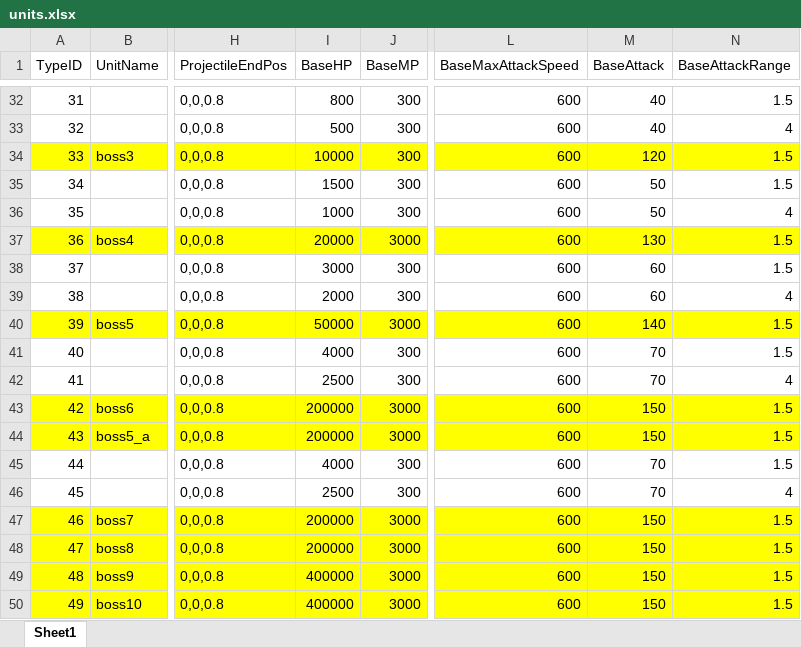
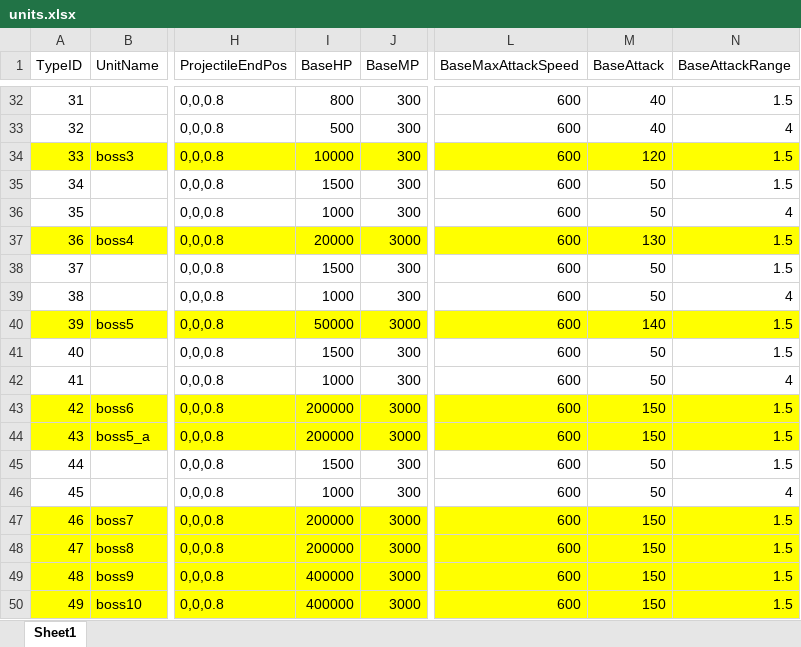
Before and after one commit to idtek/dotanet, an Excel workbook: bin/conf/units.xlsx, sheet Sheet1, drawn as a sheet; only a part is shown, gaps mark what is left out; values as stored, in another font and other column widths than the file's, no borders; the diff names each change by its address in the sheet, - before the commit and + after, or states it on an @@ line.

```diff
--- a/bin/conf/units.xlsx (sheet Sheet1)
+++ b/bin/conf/units.xlsx (sheet Sheet1)
-I38 (BaseHP): 3000
+I38 (BaseHP): 1500
-M38:M39 (BaseAttack): 60
+M38:M39 (BaseAttack): 50
-I39 (BaseHP): 2000
+I39 (BaseHP): 1000
-I41 (BaseHP): 4000
+I41 (BaseHP): 1500
-M41:M42 (BaseAttack): 70
+M41:M42 (BaseAttack): 50
-I42 (BaseHP): 2500
+I42 (BaseHP): 1000
-I45 (BaseHP): 4000
+I45 (BaseHP): 1500
-M45:M46 (BaseAttack): 70
+M45:M46 (BaseAttack): 50
-I46 (BaseHP): 2500
+I46 (BaseHP): 1000
```
Also changed, not shown: bin/conf/activitymap.xlsx, bin/conf/guild.xlsx, 6 other files.
